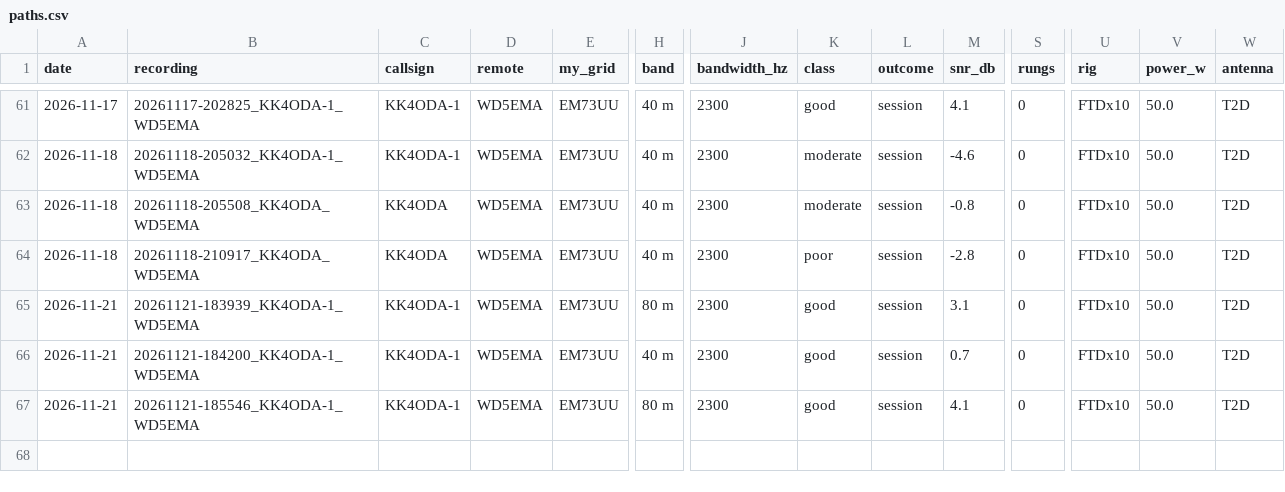
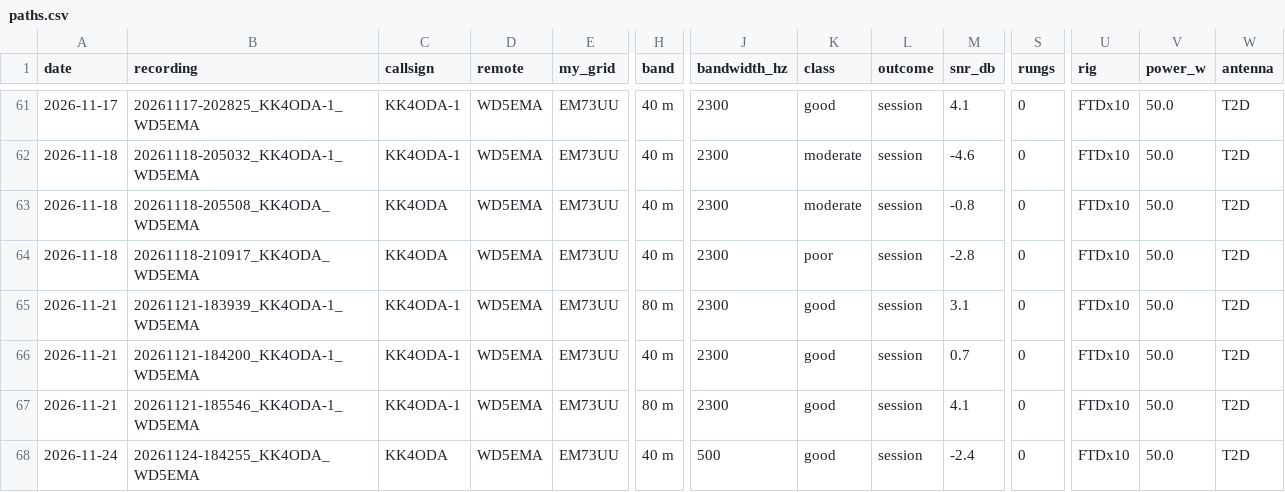
Before and after one commit to KK4ODA/aether-hf, a CSV file: field/paths.csv, drawn as a sheet; only a part is shown, gaps mark what is left out; rows hold the shown columns only; the diff names each change by its address in the sheet, - before the commit and + after, or states it on an @@ line.

```diff
--- a/field/paths.csv
+++ b/field/paths.csv
+row 68: 2026-11-24 | 20261124-184255_KK4ODA_WD5EMA | KK4ODA | WD5EMA | EM73UU | 40 m | 500 | good | session | -2.4 | 0 | FTDx10 | 50.0 | T2D
```
Also changed, not shown: 7 other files.
